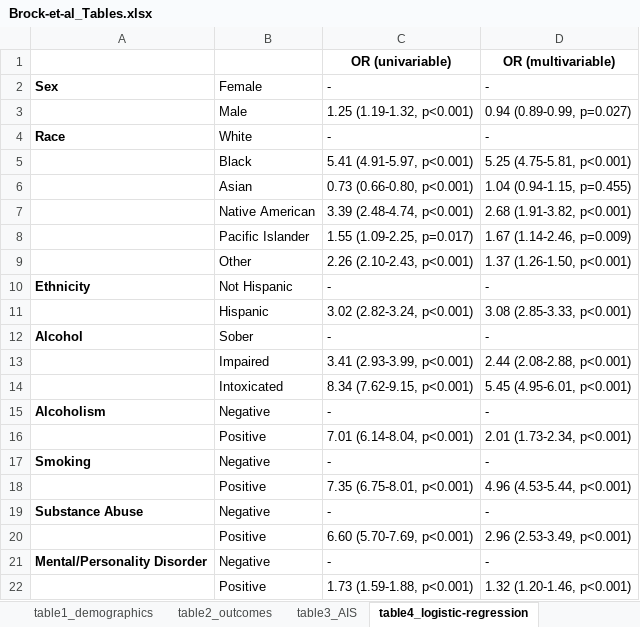
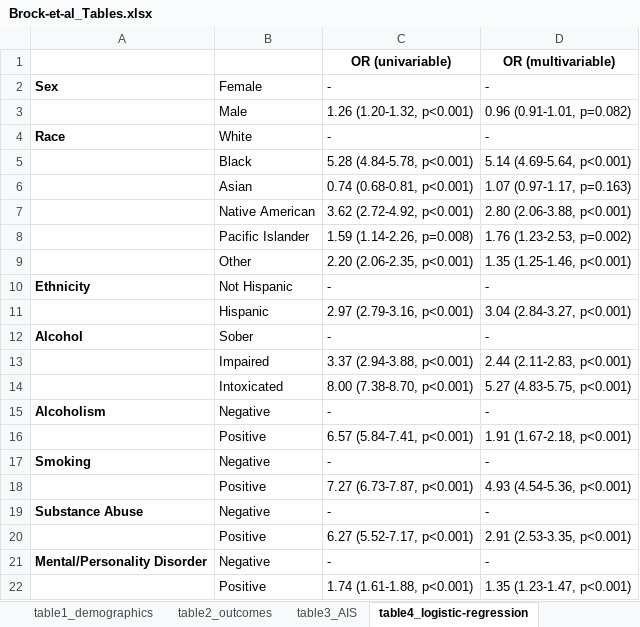
Before and after one commit to toofastdan117/TQP_bike_alcohol_helmets, an Excel workbook: Brock-et-al_Tables.xlsx, sheet table4_logistic-regression, drawn as a sheet; values as stored, in another font and other column widths than the file's, no borders; the diff names each change by its address in the sheet, - before the commit and + after, or states it on an @@ line.

```diff
--- a/Brock-et-al_Tables.xlsx (sheet table4_logistic-regression)
+++ b/Brock-et-al_Tables.xlsx (sheet table4_logistic-regression)
-C3: 1.25 (1.19-1.32, p<0.001)
+C3: 1.26 (1.20-1.32, p<0.001)
-D3: 0.94 (0.89-0.99, p=0.027)
+D3: 0.96 (0.91-1.01, p=0.082)
-C5: 5.41 (4.91-5.97, p<0.001)
+C5: 5.28 (4.84-5.78, p<0.001)
-D5: 5.25 (4.75-5.81, p<0.001)
+D5: 5.14 (4.69-5.64, p<0.001)
-C6: 0.73 (0.66-0.80, p<0.001)
+C6: 0.74 (0.68-0.81, p<0.001)
-D6: 1.04 (0.94-1.15, p=0.455)
+D6: 1.07 (0.97-1.17, p=0.163)
-C7: 3.39 (2.48-4.74, p<0.001)
+C7: 3.62 (2.72-4.92, p<0.001)
-D7: 2.68 (1.91-3.82, p<0.001)
+D7: 2.80 (2.06-3.88, p<0.001)
-C8: 1.55 (1.09-2.25, p=0.017)
+C8: 1.59 (1.14-2.26, p=0.008)
-D8: 1.67 (1.14-2.46, p=0.009)
+D8: 1.76 (1.23-2.53, p=0.002)
-C9: 2.26 (2.10-2.43, p<0.001)
+C9: 2.20 (2.06-2.35, p<0.001)
-D9: 1.37 (1.26-1.50, p<0.001)
+D9: 1.35 (1.25-1.46, p<0.001)
-C11: 3.02 (2.82-3.24, p<0.001)
+C11: 2.97 (2.79-3.16, p<0.001)
-D11: 3.08 (2.85-3.33, p<0.001)
+D11: 3.04 (2.84-3.27, p<0.001)
-C13: 3.41 (2.93-3.99, p<0.001)
+C13: 3.37 (2.94-3.88, p<0.001)
-D13: 2.44 (2.08-2.88, p<0.001)
+D13: 2.44 (2.11-2.83, p<0.001)
-C14: 8.34 (7.62-9.15, p<0.001)
+C14: 8.00 (7.38-8.70, p<0.001)
-D14: 5.45 (4.95-6.01, p<0.001)
+D14: 5.27 (4.83-5.75, p<0.001)
-C16: 7.01 (6.14-8.04, p<0.001)
+C16: 6.57 (5.84-7.41, p<0.001)
-D16: 2.01 (1.73-2.34, p<0.001)
+D16: 1.91 (1.67-2.18, p<0.001)
-C18: 7.35 (6.75-8.01, p<0.001)
+C18: 7.27 (6.73-7.87, p<0.001)
-D18: 4.96 (4.53-5.44, p<0.001)
+D18: 4.93 (4.54-5.36, p<0.001)
-C20: 6.60 (5.70-7.69, p<0.001)
+C20: 6.27 (5.52-7.17, p<0.001)
-D20: 2.96 (2.53-3.49, p<0.001)
+D20: 2.91 (2.53-3.35, p<0.001)
-C22: 1.73 (1.59-1.88, p<0.001)
+C22: 1.74 (1.61-1.88, p<0.001)
-D22: 1.32 (1.20-1.46, p<0.001)
+D22: 1.35 (1.23-1.47, p<0.001)
```
Also changed, not shown: sheet table2_outcomes, sheet table1_demographics, sheet table3_AIS, 18 other files.
